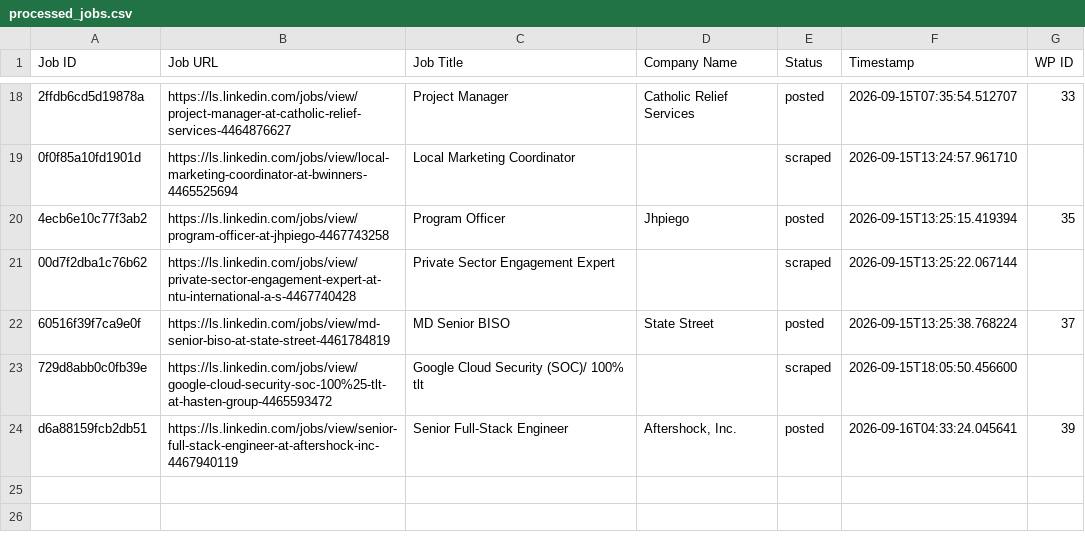
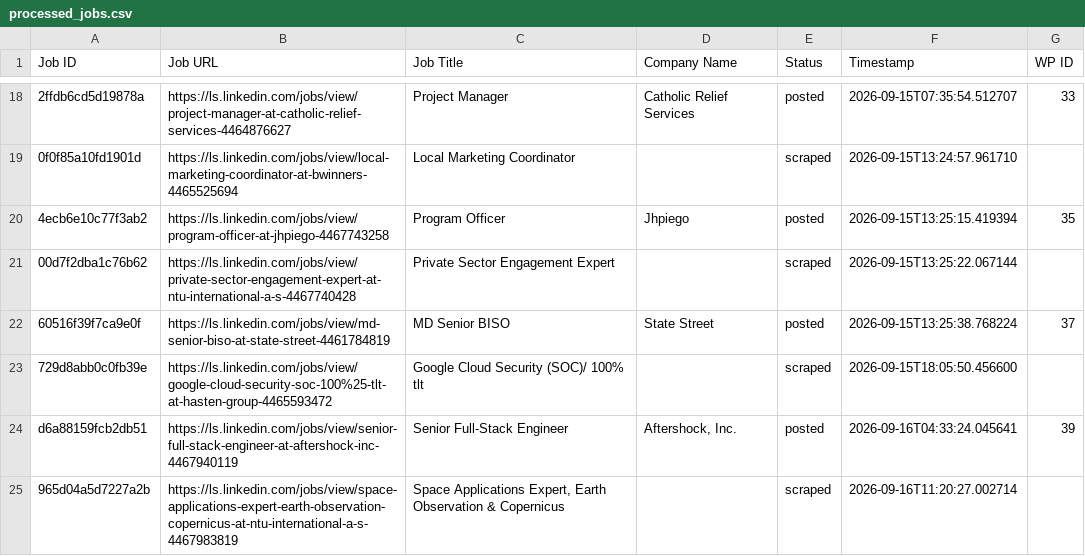
Before and after one commit to innovationinc2000/ls, a CSV file: processed_jobs.csv, drawn as a sheet; only a part is shown, gaps mark what is left out; the diff names each change by its address in the sheet, - before the commit and + after, or states it on an @@ line.

```diff
--- a/processed_jobs.csv
+++ b/processed_jobs.csv
+row 25: 965d04a5d7227a2b | https://ls.linkedin.com/jobs/view/space-applications-expert-earth-observation-copernicus-at-ntu-international-a-s-4467983819 | Space Applications Expert, Earth Observation & Copernicus |  | scraped | 2026-09-16T11:20:27.002714
```
